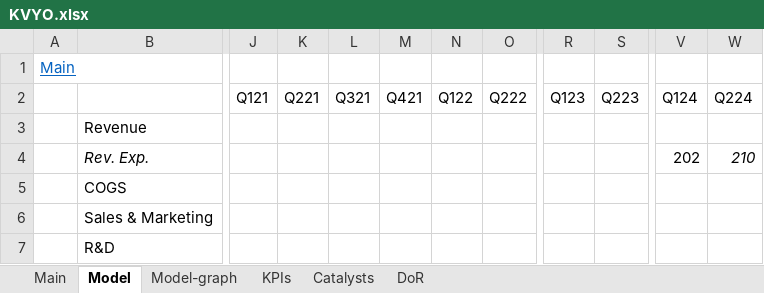
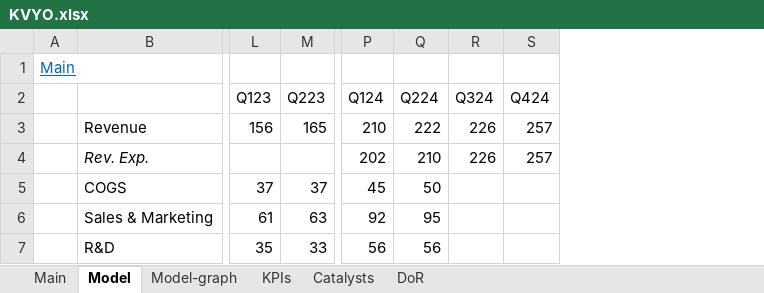
Before and after one commit to simonburghardt1/models, an Excel workbook: Business - Technology Services/KVYO.xlsx, sheet Model, drawn as a sheet; only a part is shown, gaps mark what is left out; values as stored, in another font and other column widths than the file's, no borders; removed rows and columns are numbered as before the commit, all else as after; the diff covers the shown part only; the diff names each change by its address in the sheet, - before the commit and + after, or states it on an @@ line.

Commit message:
kvyo dont like the stock

```diff
--- a/Business - Technology Services/KVYO.xlsx (sheet Model)
+++ b/Business - Technology Services/KVYO.xlsx (sheet Model)
-column J (Q121), empty
-column K (Q221), empty
-column L (Q321), empty
-column M (Q421), empty
-column N (Q122), empty
-column O (Q222), empty
+column R (Q324), rows 3-4: 226 | 226
+column S (Q424), rows 3-4: 257 | 257
-L3 (Q123): (empty)
+L3 (Q123): 156
-M3 (Q223): (empty)
+M3 (Q223): 165
-P3 (Q124): (empty)
+P3 (Q124): 210
-Q3 (Q224): (empty)
+Q3 (Q224): 222
-Q4 italic: on
+Q4 italic: off
-L5 (Q123): (empty)
+L5 (Q123): 37
-M5 (Q223): (empty)
+M5 (Q223): 37
-P5 (Q124): (empty)
+P5 (Q124): 45
-Q5 (Q224): (empty)
+Q5 (Q224): 50
-L6 (Q123): (empty)
+L6 (Q123): 61
-M6 (Q223): (empty)
+M6 (Q223): 63
-P6 (Q124): (empty)
+P6 (Q124): 92
-Q6 (Q224): (empty)
+Q6 (Q224): 95
-L7 (Q123): (empty)
+L7 (Q123): 35
-M7 (Q223): (empty)
+M7 (Q223): 33
-P7 (Q124): (empty)
+P7 (Q124): 56
-Q7 (Q224): (empty)
+Q7 (Q224): 56
```
Also changed, not shown: 130 edited cells and cell formats elsewhere in this sheet, sheet Main, sheet KPIs, formulas that keep their value, charts or pictures.
